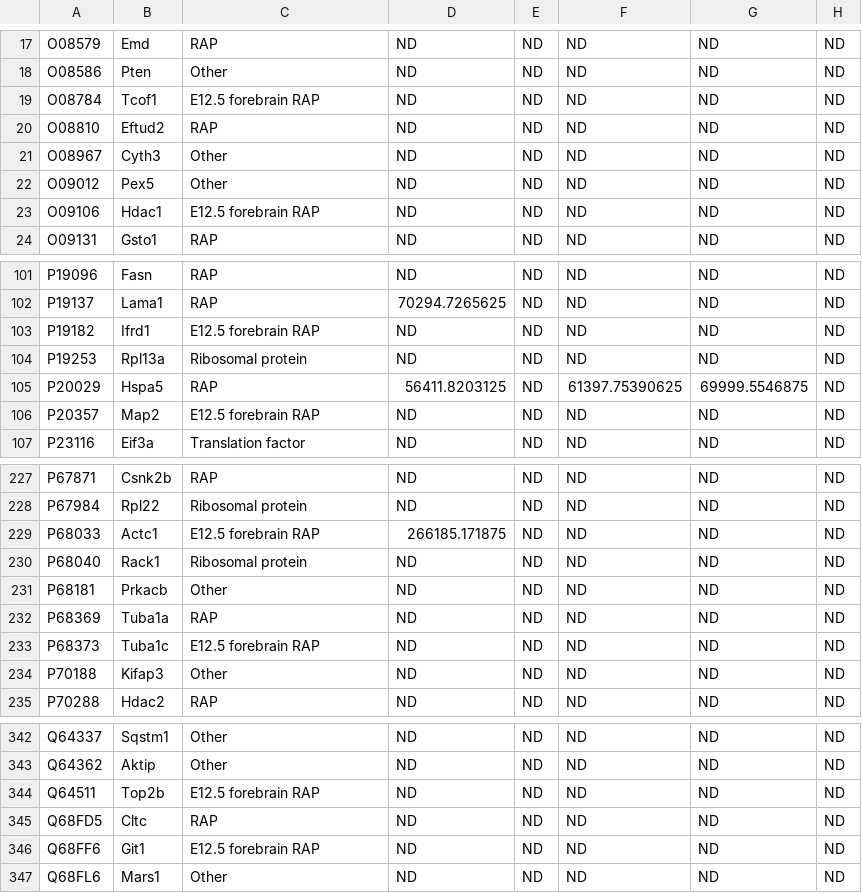
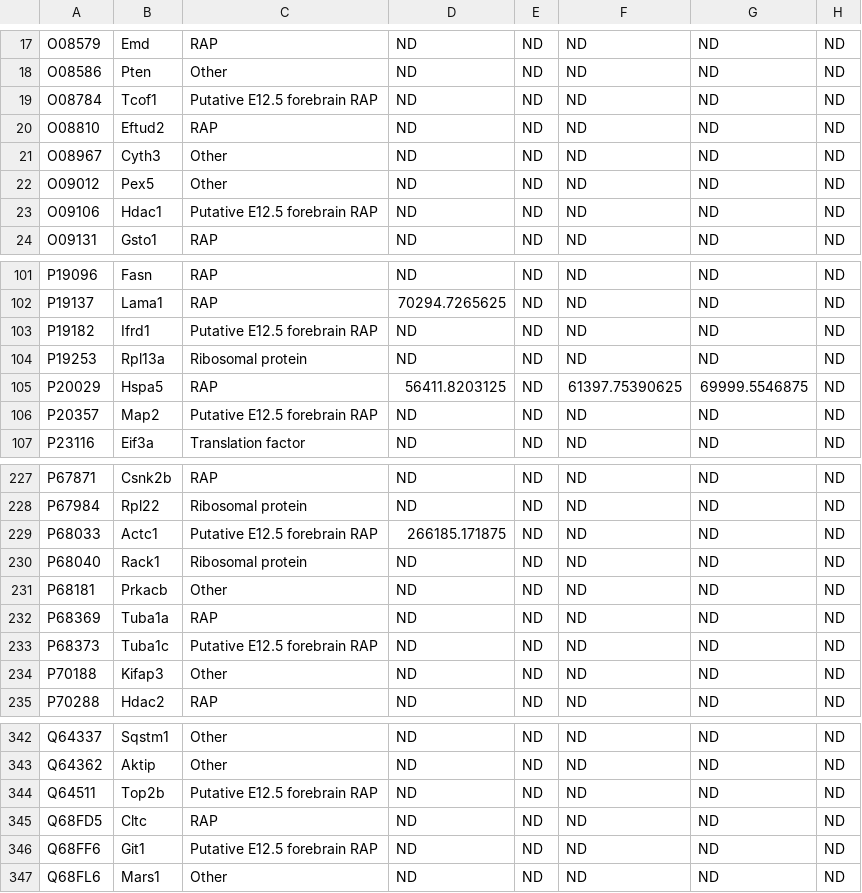
Before and after one commit to tienphuoctran/Subtype-specific-ribosomes_Macklis, a CSV file: Tables/TableS2.csv, drawn as a sheet; only a part is shown, gaps mark what is left out; the diff covers the shown part only; the diff names each change by its address in the sheet, - before the commit and + after, or states it on an @@ line.

```diff
--- a/Tables/TableS2.csv
+++ b/Tables/TableS2.csv
-C19: E12.5 forebrain RAP
+C19: Putative E12.5 forebrain RAP
-C23: E12.5 forebrain RAP
+C23: Putative E12.5 forebrain RAP
-C103: E12.5 forebrain RAP
+C103: Putative E12.5 forebrain RAP
-C106: E12.5 forebrain RAP
+C106: Putative E12.5 forebrain RAP
-C229: E12.5 forebrain RAP
+C229: Putative E12.5 forebrain RAP
-C233: E12.5 forebrain RAP
+C233: Putative E12.5 forebrain RAP
-C344: E12.5 forebrain RAP
+C344: Putative E12.5 forebrain RAP
-C346: E12.5 forebrain RAP
+C346: Putative E12.5 forebrain RAP
```
Also changed, not shown: 24 edited cells elsewhere in this file, 8 other files.
